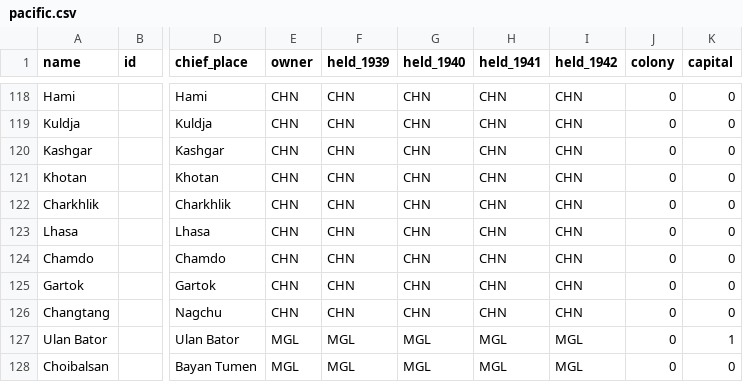
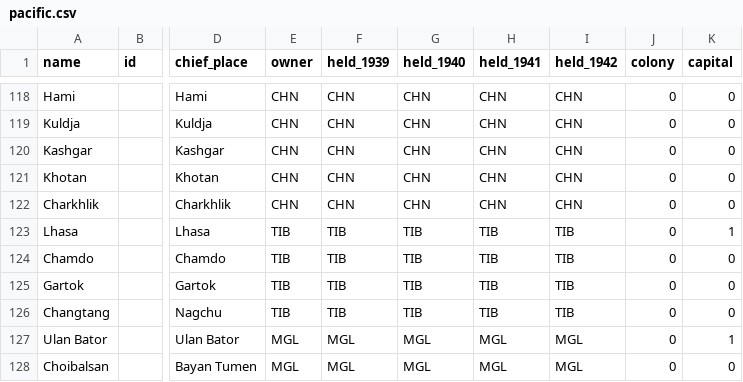
Before and after one commit to Malco222/theater-command, a CSV file: data/campaign/tables/now/pacific.csv, drawn as a sheet; only a part is shown, gaps mark what is left out; the diff names each change by its address in the sheet, - before the commit and + after, or states it on an @@ line.

```diff
--- a/data/campaign/tables/now/pacific.csv
+++ b/data/campaign/tables/now/pacific.csv
-E123:E126 (owner): CHN
+E123:E126 (owner): TIB
-F123:F126 (held_1939): CHN
+F123:F126 (held_1939): TIB
-G123:G126 (held_1940): CHN
+G123:G126 (held_1940): TIB
-H123:H126 (held_1941): CHN
+H123:H126 (held_1941): TIB
-I123:I126 (held_1942): CHN
+I123:I126 (held_1942): TIB
-K123 (capital): 0
+K123 (capital): 1
```
Also changed, not shown: data/campaign/tables/cities.csv, data/campaign/tables/pacific.csv, 11 other files.
